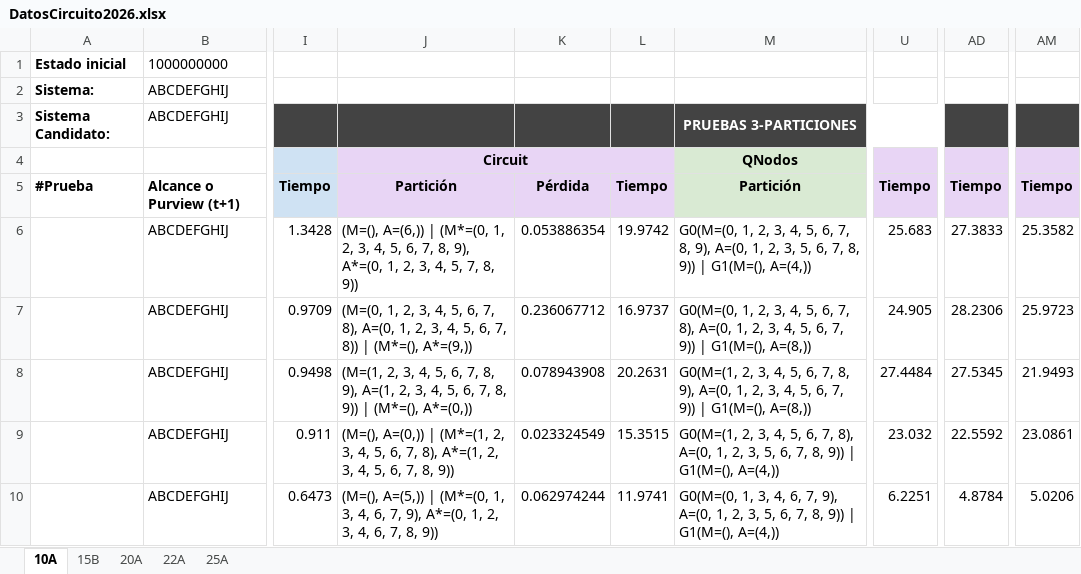
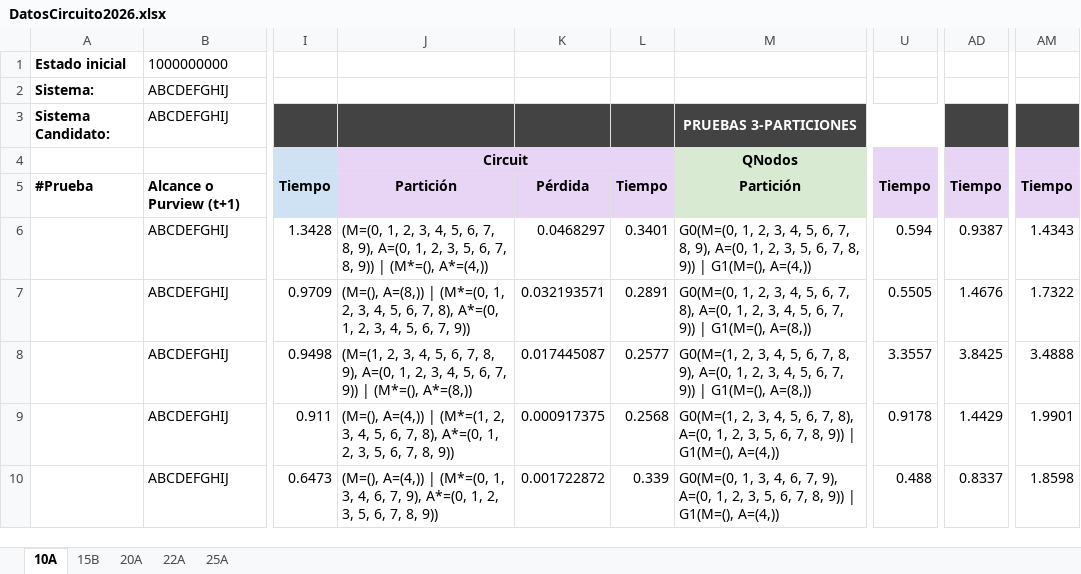
Before and after one commit to CamiOso/BiparticionOptima, an Excel workbook: DatosCircuito2026.xlsx, sheet 10A, drawn as a sheet; only a part is shown, gaps mark what is left out; values as stored, in another font and other column widths than the file's, no borders; the diff covers the shown part only; the diff names each change by its address in the sheet, - before the commit and + after, or states it on an @@ line.

```diff
--- a/DatosCircuito2026.xlsx (sheet 10A)
+++ b/DatosCircuito2026.xlsx (sheet 10A)
-J6: (M=(), A=(6,)) | (M*=(0, 1, 2, 3, 4, 5, 6, 7, 8, 9), A*=(0, 1, 2, 3, 4, 5, 7, 8, 9))
+J6: (M=(0, 1, 2, 3, 4, 5, 6, 7, 8, 9), A=(0, 1, 2, 3, 5, 6, 7, 8, 9)) | (M*=(), A*=(4,))
-K6: 0.053886354
+K6: 0.0468297
-L6: 19.9742
+L6: 0.3401
-U6: 25.683
+U6: 0.594
-AD6: 27.3833
+AD6: 0.9387
-AM6: 25.3582
+AM6: 1.4343
-J7: (M=(0, 1, 2, 3, 4, 5, 6, 7, 8), A=(0, 1, 2, 3, 4, 5, 6, 7, 8)) | (M*=(), A*=(9,))
+J7: (M=(), A=(8,)) | (M*=(0, 1, 2, 3, 4, 5, 6, 7, 8), A*=(0, 1, 2, 3, 4, 5, 6, 7, 9))
-K7: 0.236067712
+K7: 0.032193571
-L7: 16.9737
+L7: 0.2891
-U7: 24.905
+U7: 0.5505
-AD7: 28.2306
+AD7: 1.4676
-AM7: 25.9723
+AM7: 1.7322
-J8: …8, 9), A=(1, 2, 3, 4, 5, 6, 7, 8, 9)) | (M*=(), A*=(0,))
+J8: …8, 9), A=(0, 1, 2, 3, 4, 5, 6, 7, 9)) | (M*=(), A*=(8,))
-K8: 0.078943908
+K8: 0.017445087
-L8: 20.2631
+L8: 0.2577
-U8: 27.4484
+U8: 3.3557
-AD8: 27.5345
+AD8: 3.8425
-AM8: 21.9493
+AM8: 3.4888
-J9: (M=(), A=(0,)) | (M*=(1, 2, 3, 4, 5, 6, 7, 8), A*=(1, 2, 3, 4, 5, 6,…
+J9: (M=(), A=(4,)) | (M*=(1, 2, 3, 4, 5, 6, 7, 8), A*=(0, 1, 2, 3, 5, 6,…
-K9: 0.023324549
+K9: 0.000917375
-L9: 15.3515
+L9: 0.2568
-U9: 23.032
+U9: 0.9178
-AD9: 22.5592
+AD9: 1.4429
-AM9: 23.0861
+AM9: 1.9901
-J10: (M=(), A=(5,)) | (M*=(0, 1, 3, 4, 6, 7, 9), A*=(0, 1, 2, 3, 4, 6, 7,…
+J10: (M=(), A=(4,)) | (M*=(0, 1, 3, 4, 6, 7, 9), A*=(0, 1, 2, 3, 5, 6, 7,…
-K10: 0.062974244
+K10: 0.001722872
-L10: 11.9741
+L10: 0.339
-U10: 6.2251
+U10: 0.488
-AD10: 4.8784
+AD10: 0.8337
-AM10: 5.0206
+AM10: 1.8598
```
Also changed, not shown: 313 edited cells elsewhere in this sheet, sheet 15B, sheet 20A, DatosPruebas2026_1.xlsx, 8 other files.
